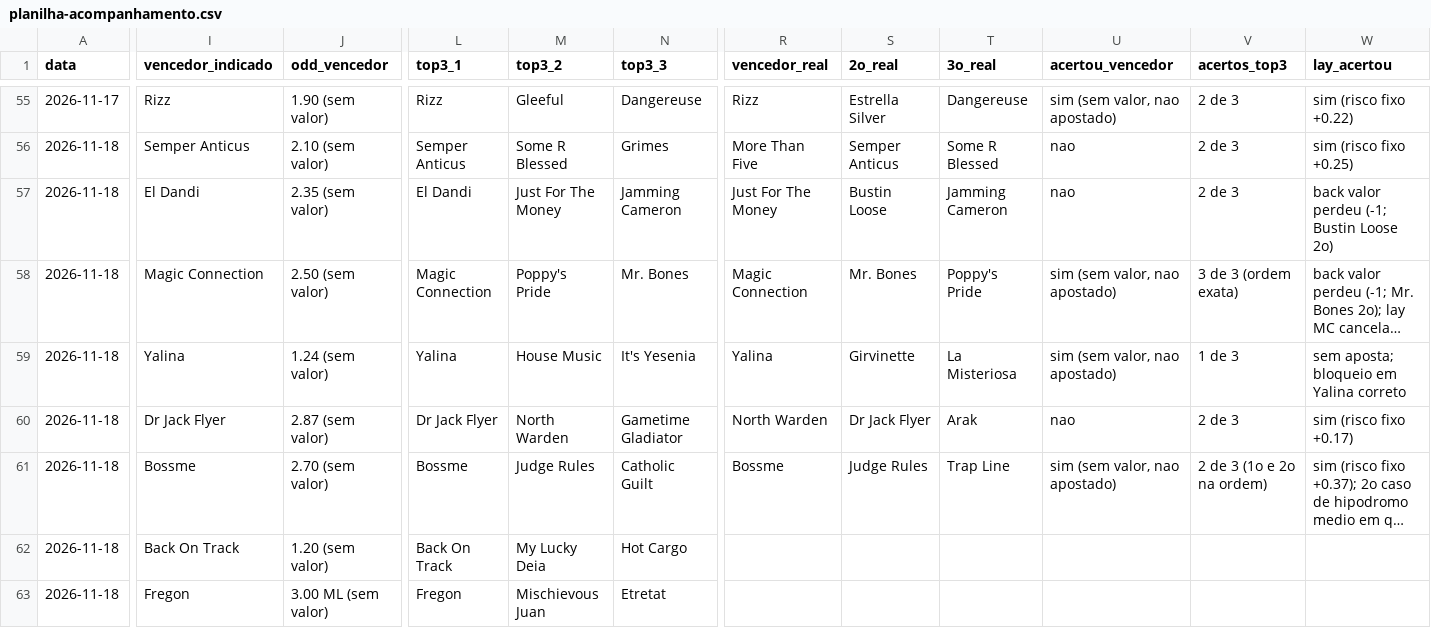
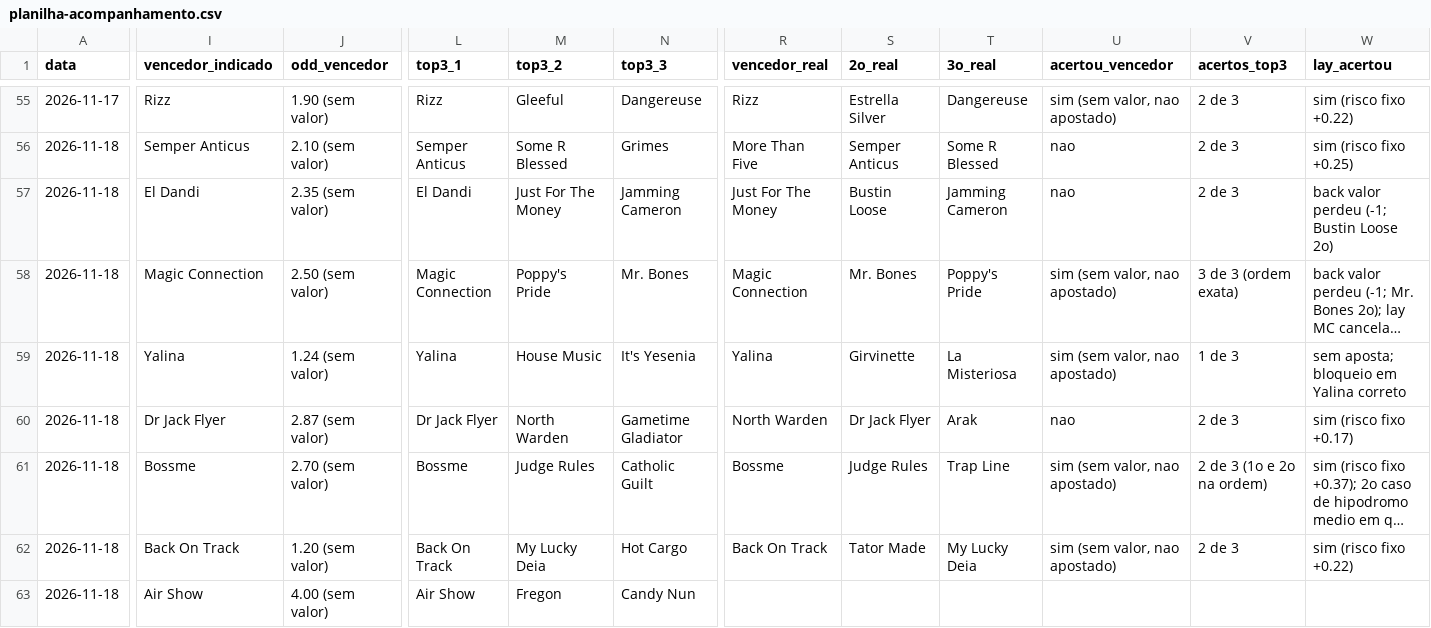
Before and after one commit to vidadeinvestidoresportivo/Analista-Cavalos-2, a CSV file: analista/planilha-acompanhamento.csv, drawn as a sheet; only a part is shown, gaps mark what is left out; long unchanged cells end in …; the diff covers the shown part only; the diff names each change by its address in the sheet, - before the commit and + after, or states it on an @@ line.

```diff
--- a/analista/planilha-acompanhamento.csv
+++ b/analista/planilha-acompanhamento.csv
-R62 (vencedor_real): (empty)
+R62 (vencedor_real): Back On Track
-S62 (2o_real): (empty)
+S62 (2o_real): Tator Made
-T62 (3o_real): (empty)
+T62 (3o_real): My Lucky Deia
-U62 (acertou_vencedor): (empty)
+U62 (acertou_vencedor): sim (sem valor, nao apostado)
-V62 (acertos_top3): (empty)
+V62 (acertos_top3): 2 de 3
-W62 (lay_acertou): (empty)
+W62 (lay_acertou): sim (risco fixo +0.22)
-I63 (vencedor_indicado): Fregon
+I63 (vencedor_indicado): Air Show
-J63 (odd_vencedor): 3.00 ML (sem valor)
+J63 (odd_vencedor): 4.00 (sem valor)
-L63 (top3_1): Fregon
+L63 (top3_1): Air Show
-M63 (top3_2): Mischievous Juan
+M63 (top3_2): Fregon
-N63 (top3_3): Etretat
+N63 (top3_3): Candy Nun
```
Also changed, not shown: 5 edited cells elsewhere in this file.
